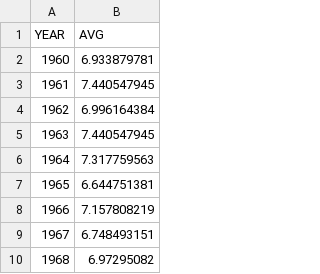
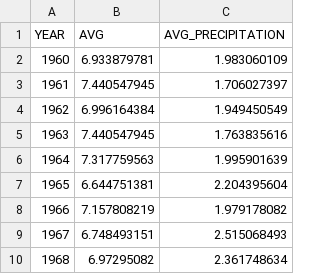
Before and after one commit to AliRZ-02/DICHackathon2021, a CSV file: Testing Data Manipulation/RHAVGDATA.csv, drawn as a sheet; only a part is shown; the diff names each change by its address in the sheet, - before the commit and + after, or states it on an @@ line.

Commit message:
Test Data

```diff
--- a/Testing Data Manipulation/RHAVGDATA.csv
+++ b/Testing Data Manipulation/RHAVGDATA.csv
+column C (AVG_PRECIPITATION), rows 2-10: 1.983060109 | 1.706027397 | 1.949450549 | 1.763835616 | 1.995901639 | 2.204395604 | 1.979178082 | 2.515068493 | 2.361748634
```
Also changed, not shown: 3 other files.
